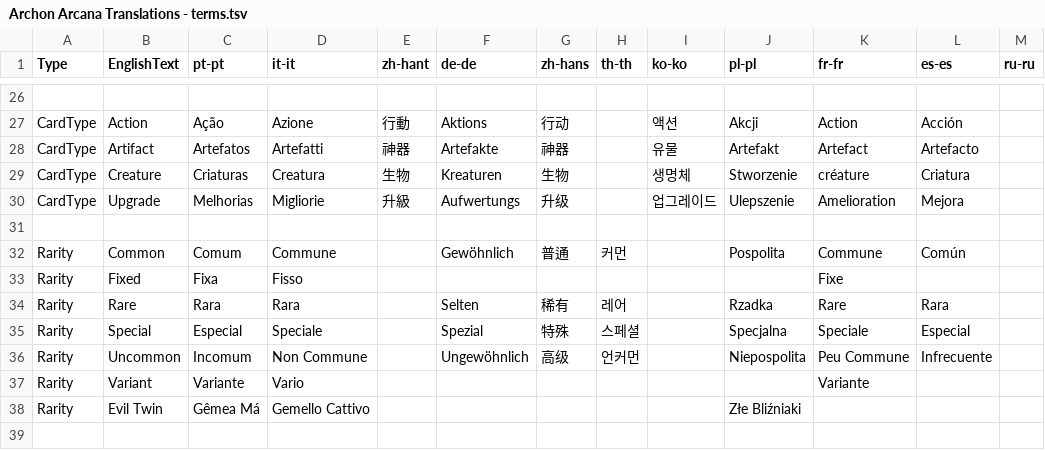
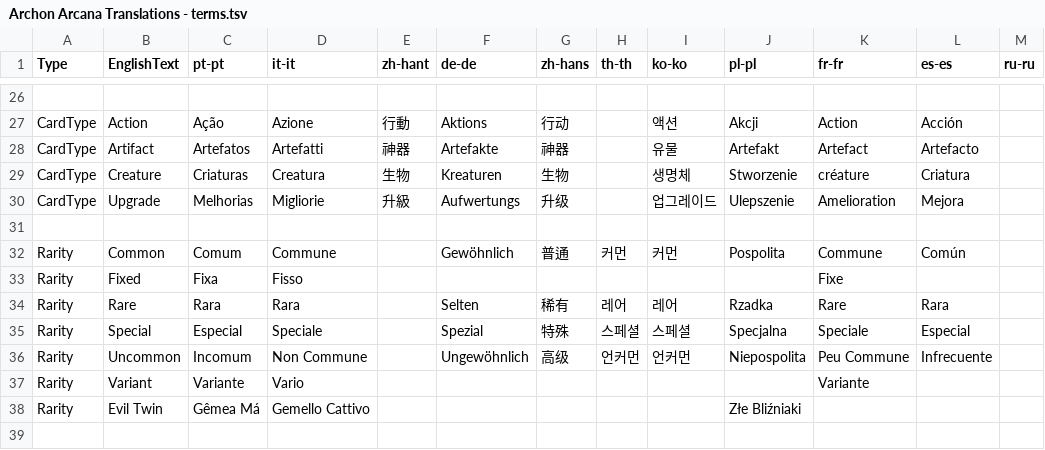
Before and after one commit to saluk/archonarcanabots, a TSV file: data/Archon Arcana Translations - terms.tsv, drawn as a sheet; only a part is shown, gaps mark what is left out; the diff covers the shown part only.

```diff
--- a/data/Archon Arcana Translations - terms.tsv
+++ b/data/Archon Arcana Translations - terms.tsv
@@ -31,7 +31,7 @@ CardType	Upgrade	Melhorias	Migliorie	升級	Aufwertungs	升级		업그레이드
 												
-Rarity	Common	Comum	Commune		Gewöhnlich	普通	커먼		Pospolita	Commune	Común	
+Rarity	Common	Comum	Commune		Gewöhnlich	普通	커먼	커먼	Pospolita	Commune	Común	
 Rarity	Fixed	Fixa	Fisso							Fixe		
-Rarity	Rare	Rara	Rara		Selten	稀有	레어		Rzadka	Rare	Rara	
-Rarity	Special	Especial	Speciale		Spezial	特殊	스페셜		Specjalna	Speciale	Especial	
-Rarity	Uncommon	Incomum	Non Commune		Ungewöhnlich	高级	언커먼		Niepospolita	Peu Commune	Infrecuente	
+Rarity	Rare	Rara	Rara		Selten	稀有	레어	레어	Rzadka	Rare	Rara	
+Rarity	Special	Especial	Speciale		Spezial	特殊	스페셜	스페셜	Specjalna	Speciale	Especial	
+Rarity	Uncommon	Incomum	Non Commune		Ungewöhnlich	高级	언커먼	언커먼	Niepospolita	Peu Commune	Infrecuente	
 Rarity	Variant	Variante	Vario							Variante		
```
Also changed, not shown: 5 added rows and 18 edited cells elsewhere in this file, 3 other files.
